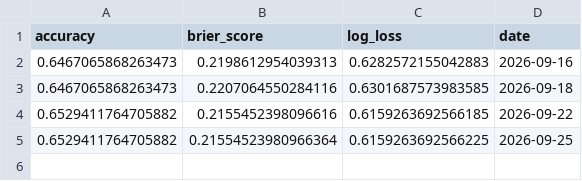
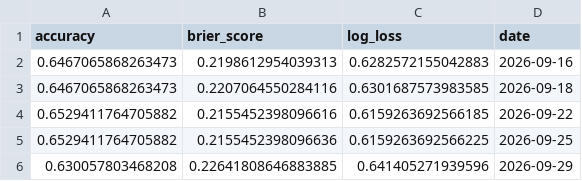
Before and after one commit to redaxelnos/nfl-success-map, a CSV file: model_metrics.csv, drawn as a sheet.

```diff
--- a/model_metrics.csv
+++ b/model_metrics.csv
@@ -4,2 +4,3 @@ accuracy,brier_score,log_loss,date
 0.6529411764705882,0.2155452398096616,0.6159263692566185,2026-09-22
-0.6529411764705882,0.21554523980966364,0.6159263692566225,2026-09-25
+0.6529411764705882,0.2155452398096636,0.6159263692566225,2026-09-25
+0.630057803468208,0.22641808646883885,0.641405271939596,2026-09-29
```
Also changed, not shown: feature_weights.csv, team_rankings.csv, 1 other file.
